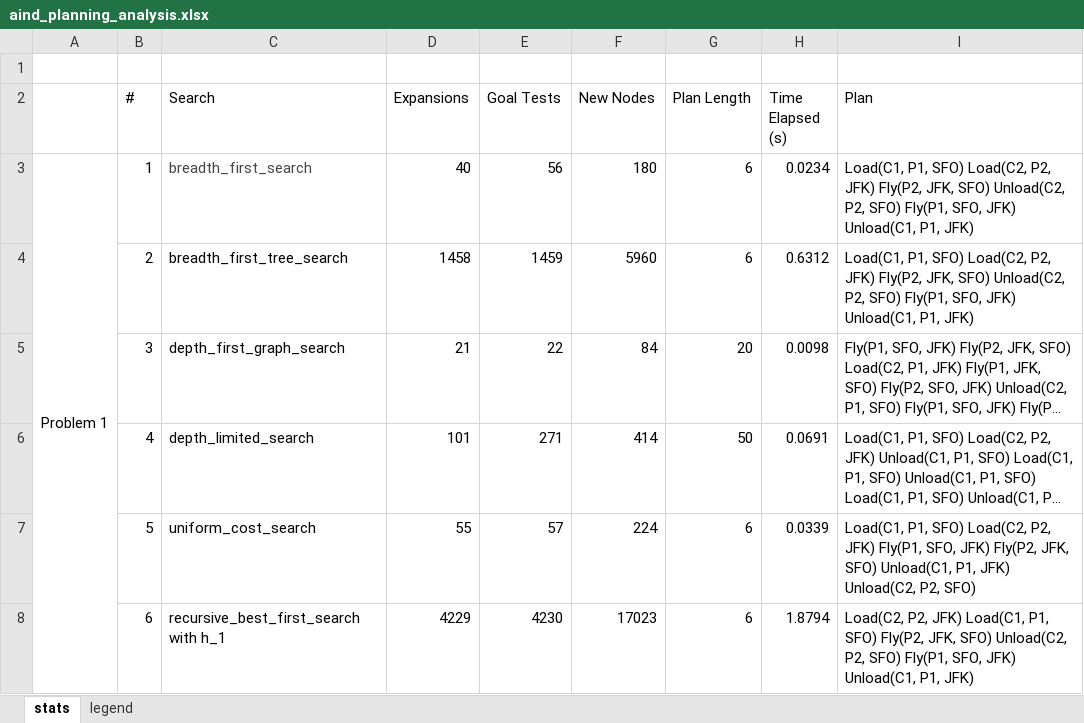
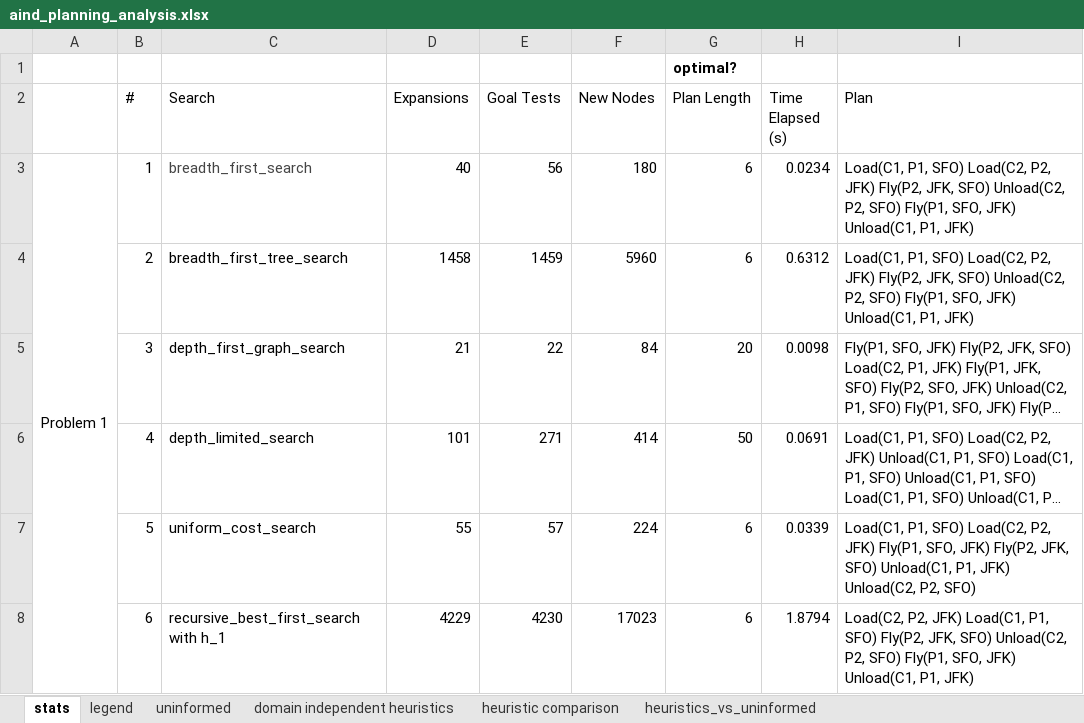
Before and after one commit to deranonay/AIND-Planning, an Excel workbook: aind_planning_analysis.xlsx, sheet stats, drawn as a sheet; only a part is shown; long unchanged cells end in …; values as stored, in another font and other column widths than the file's, no borders; the diff names each change by its address in the sheet, - before the commit and + after, or states it on an @@ line.

Commit message:
added heuristics analysis in docx

```diff
--- a/aind_planning_analysis.xlsx (sheet stats)
+++ b/aind_planning_analysis.xlsx (sheet stats)
+sheet tab: uninformed
+sheet tab: domain independent heuristics
+sheet tab: heuristic comparison
+sheet tab: heuristics_vs_uninformed
-G1 (Plan Length): (empty)
+G1 (Plan Length): optimal?
```
Also changed, not shown: charts or pictures, 2 other files.
